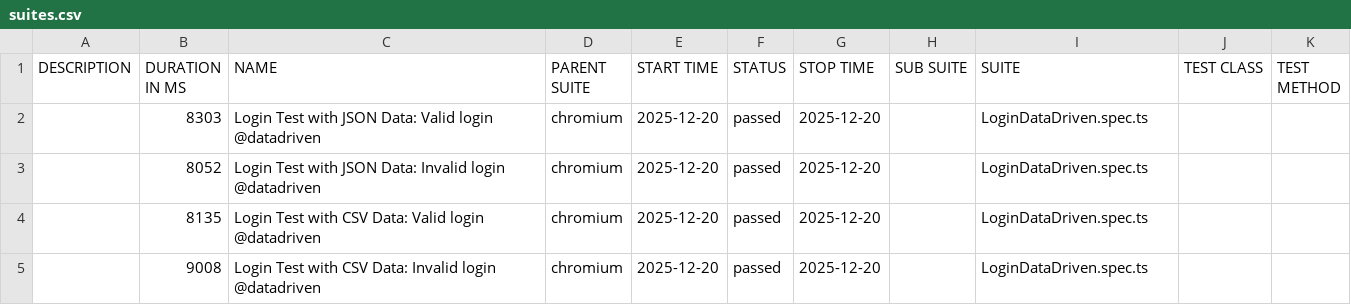
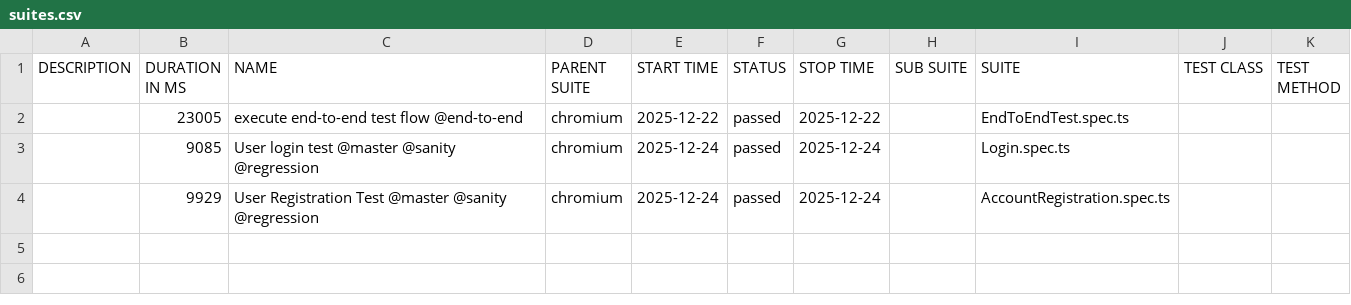
Before and after one commit to ajperezr/OpenCartPlaywright, a CSV file: allure-report/data/suites.csv, drawn as a sheet.

```diff
--- a/allure-report/data/suites.csv
+++ b/allure-report/data/suites.csv
@@ -1,5 +1,4 @@
 "DESCRIPTION","DURATION IN MS","NAME","PARENT SUITE","START TIME","STATUS","STOP TIME","SUB SUITE","SUITE","TEST CLASS","TEST METHOD"
-"","8303","Login Test with JSON Data: Valid login @datadriven","chromium","2025-12-20","passed","2025-12-20","","LoginDataDriven.spec.ts","",""
-"","8052","Login Test with JSON Data: Invalid login @datadriven","chromium","2025-12-20","passed","2025-12-20","","LoginDataDriven.spec.ts","",""
-"","8135","Login Test with CSV Data: Valid login @datadriven","chromium","2025-12-20","passed","2025-12-20","","LoginDataDriven.spec.ts","",""
-"","9008","Login Test with CSV Data: Invalid login @datadriven","chromium","2025-12-20","passed","2025-12-20","","LoginDataDriven.spec.ts","",""
+"","23005","execute end-to-end test flow @end-to-end","chromium","2025-12-22","passed","2025-12-22","","EndToEndTest.spec.ts","",""
+"","9085","User login test @master @sanity @regression","chromium","2025-12-24","passed","2025-12-24","","Login.spec.ts","",""
+"","9929","User Registration Test @master @sanity @regression","chromium","2025-12-24","passed","2025-12-24","","AccountRegistration.spec.ts","",""
```
Also changed, not shown: 50 other files.
